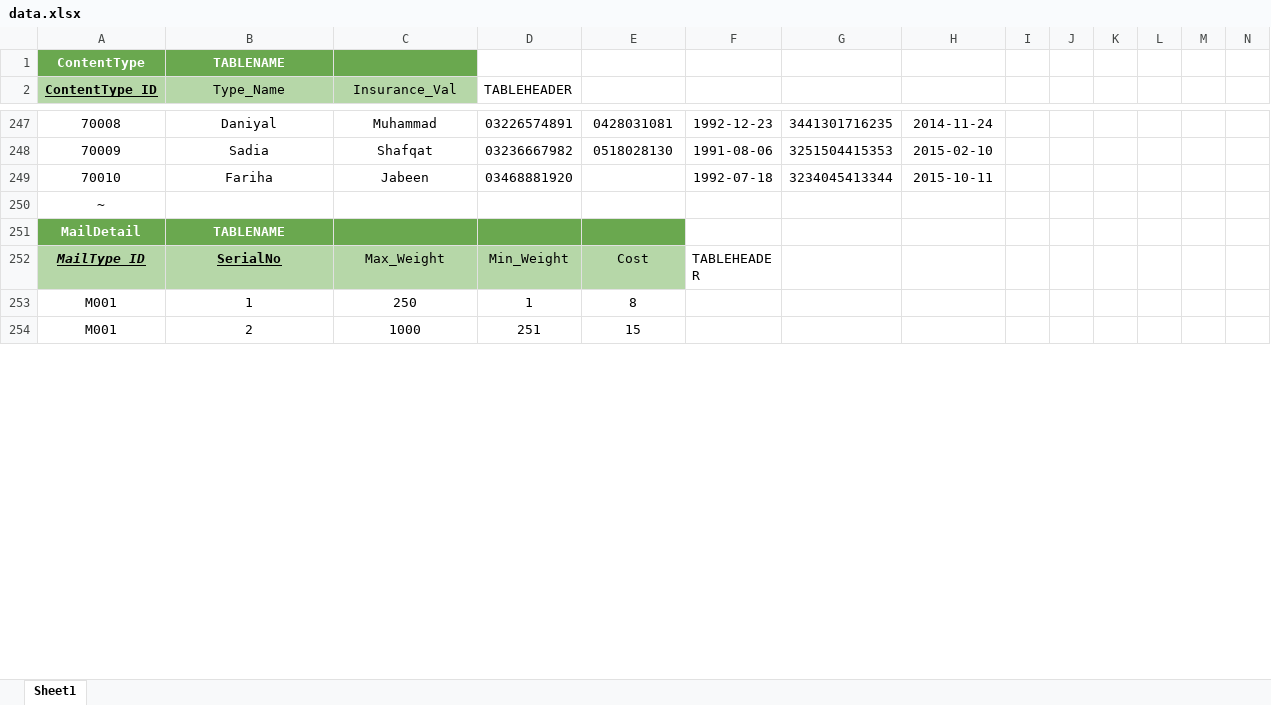
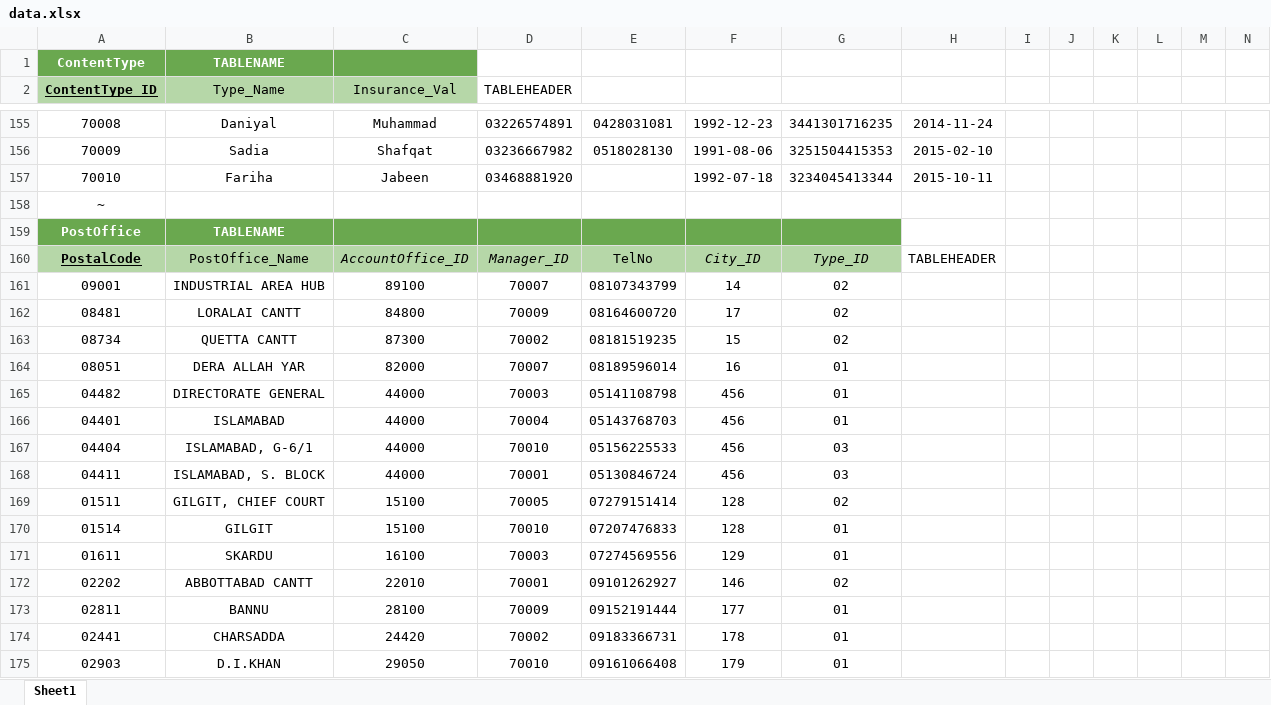
Before and after one commit to Sohaib-Akhtar/Pakistan-Post-v2, an Excel workbook: data.xlsx, sheet Sheet1, drawn as a sheet; only a part is shown, gaps mark what is left out; the shorter side is filled out with more unchanged rows; values as stored, in another font and other column widths than the file's, no borders; charts and pictures not drawn; the diff covers the shown part only; the diff names each change by its address in the sheet, - before the commit and + after, or states it on an @@ line.

```diff
--- a/data.xlsx (sheet Sheet1)
+++ b/data.xlsx (sheet Sheet1)
@@ row 237 moved to row 158: ~ @@
@@ row 146 moved to row 159: PostOffice @@
@@ row 147 moved to row 160: PostalCode @@
+row 161: 09001 | INDUSTRIAL AREA HUB | 89100 | 70007 | 08107343799 | 14 | 02
+row 162: 08481 | LORALAI CANTT | 84800 | 70009 | 08164600720 | 17 | 02
+row 163: 08734 | QUETTA CANTT | 87300 | 70002 | 08181519235 | 15 | 02
+row 164: 08051 | DERA ALLAH YAR | 82000 | 70007 | 08189596014 | 16 | 01
+row 165: 04482 | DIRECTORATE GENERAL | 44000 | 70003 | 05141108798 | 456 | 01
+row 166: 04401 | ISLAMABAD | 44000 | 70004 | 05143768703 | 456 | 01
+row 167: 04404 | ISLAMABAD, G-6/1 | 44000 | 70010 | 05156225533 | 456 | 03
+row 168: 04411 | ISLAMABAD, S. BLOCK | 44000 | 70001 | 05130846724 | 456 | 03
+row 169: 01511 | GILGIT, CHIEF COURT | 15100 | 70005 | 07279151414 | 128 | 02
+row 170: 01514 | GILGIT | 15100 | 70010 | 07207476833 | 128 | 01
+row 171: 01611 | SKARDU | 16100 | 70003 | 07274569556 | 129 | 01
+row 172: 02202 | ABBOTTABAD CANTT | 22010 | 70001 | 09101262927 | 146 | 02
+row 173: 02811 | BANNU | 28100 | 70009 | 09152191444 | 177 | 01
+row 174: 02441 | CHARSADDA | 24420 | 70002 | 09183366731 | 178 | 01
+row 175: 02903 | D.I.KHAN | 29050 | 70010 | 09161066408 | 179 | 01
```
Also changed, not shown: 74 added rows and 89 removed rows elsewhere in this sheet, 2 other files.
